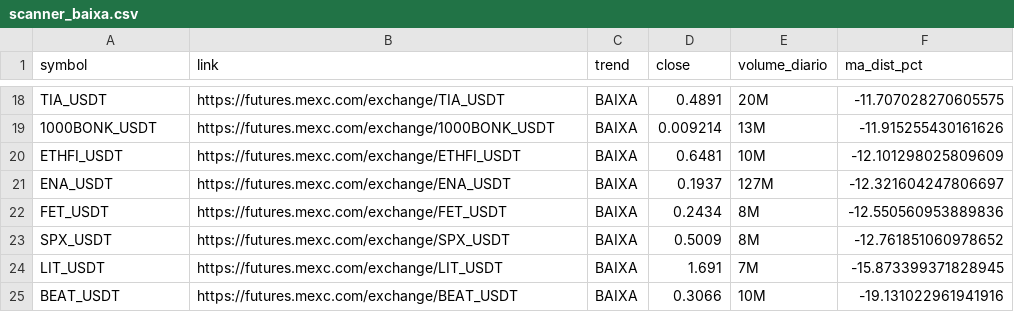
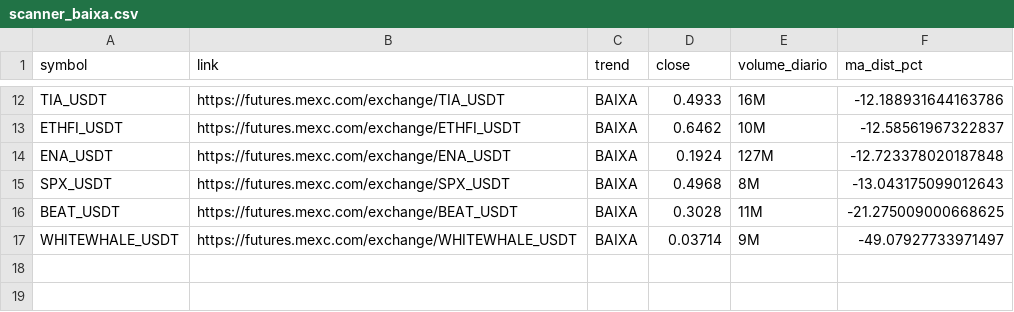
Before and after one commit to gabrielmachadogh/scanner-perps2, a CSV file: results/scanner_baixa.csv, drawn as a sheet; only a part is shown, gaps mark what is left out; removed rows and columns are numbered as before the commit, all else as after; the diff covers the shown part only; the diff names each change by its address in the sheet, - before the commit and + after, or states it on an @@ line.

```diff
--- a/results/scanner_baixa.csv
+++ b/results/scanner_baixa.csv
-D12 (close): 0.4891
+D12 (close): 0.4933
-E12 (volume_diario): 20M
+E12 (volume_diario): 16M
-F12 (ma_dist_pct): -11.707028270605575
+F12 (ma_dist_pct): -12.188931644163786
-row 19: 1000BONK_USDT | https://futures.mexc.com/exchange/1000BONK_USDT | BAIXA | 0.009214 | 13M | -11.915255430161626
-D13 (close): 0.6481
+D13 (close): 0.6462
-F13 (ma_dist_pct): -12.101298025809609
+F13 (ma_dist_pct): -12.58561967322837
-D14 (close): 0.1937
+D14 (close): 0.1924
-F14 (ma_dist_pct): -12.321604247806697
+F14 (ma_dist_pct): -12.723378020187848
-row 22: FET_USDT | https://futures.mexc.com/exchange/FET_USDT | BAIXA | 0.2434 | 8M | -12.550560953889836
-D15 (close): 0.5009
+D15 (close): 0.4968
-F15 (ma_dist_pct): -12.761851060978652
+F15 (ma_dist_pct): -13.043175099012643
-row 24: LIT_USDT | https://futures.mexc.com/exchange/LIT_USDT | BAIXA | 1.691 | 7M | -15.873399371828945
-D16 (close): 0.3066
+D16 (close): 0.3028
-E16 (volume_diario): 10M
+E16 (volume_diario): 11M
-F16 (ma_dist_pct): -19.131022961941916
+F16 (ma_dist_pct): -21.275009000668625
+row 17: WHITEWHALE_USDT | https://futures.mexc.com/exchange/WHITEWHALE_USDT | BAIXA | 0.03714 | 9M | -49.07927733971497
```
Also changed, not shown: 5 added rows, 11 removed rows and 14 edited cells elsewhere in this file, results/scanner_alta.csv, results/scanner_resultado_completo.csv, 3 other files.
